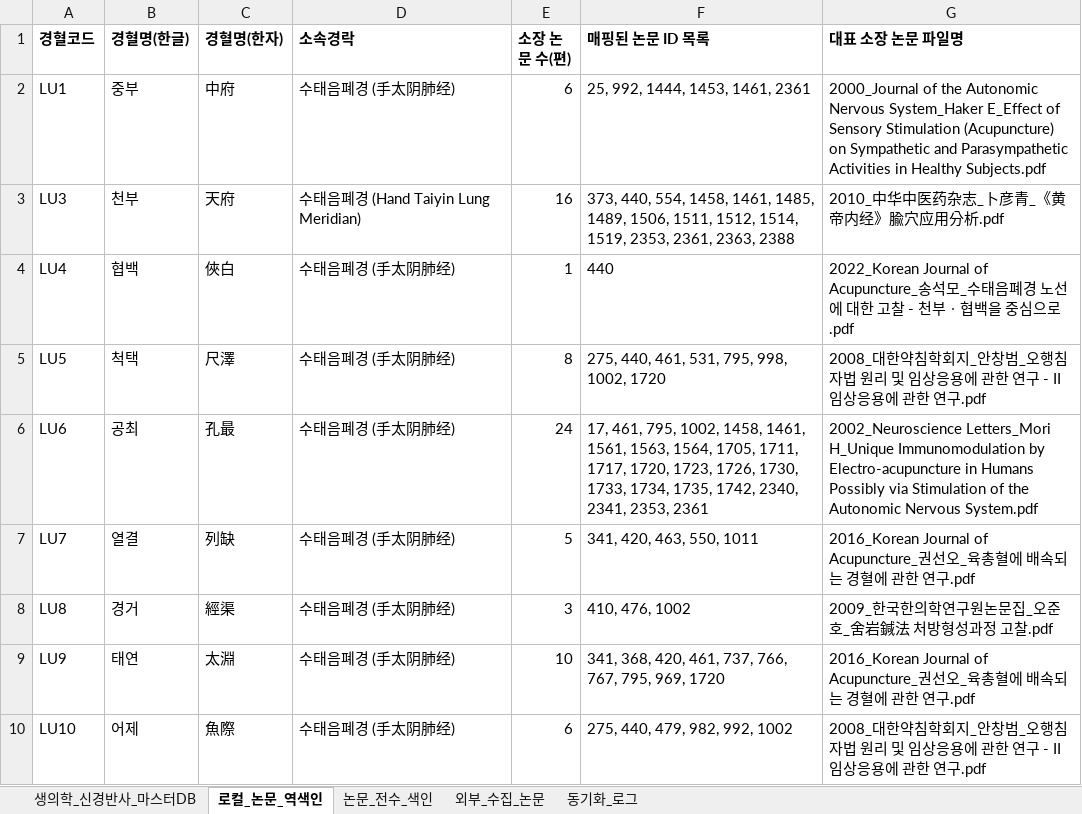
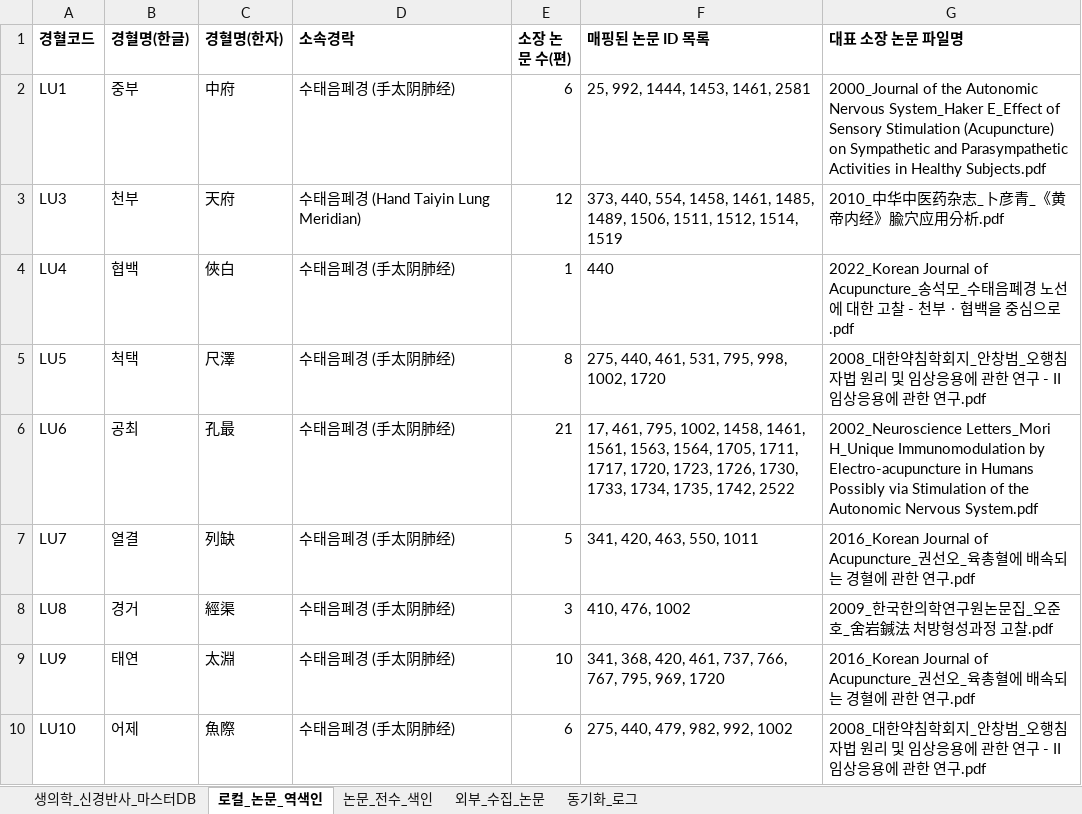
Before and after one commit to jaehyokim-sketch/acupoint_anatomy, an Excel workbook: data/경혈_생의학_신경반사_마스터DB.xlsx, sheet 로컬_논문_역색인, drawn as a sheet; only a part is shown; values as stored, in another font and other column widths than the file's, no borders; the diff covers the shown part only; the diff names each change by its address in the sheet, - before the commit and + after, or states it on an @@ line.

```diff
--- a/data/경혈_생의학_신경반사_마스터DB.xlsx (sheet 로컬_논문_역색인)
+++ b/data/경혈_생의학_신경반사_마스터DB.xlsx (sheet 로컬_논문_역색인)
-F2 (매핑된 논문 ID 목록): 25, 992, 1444, 1453, 1461, 2361
+F2 (매핑된 논문 ID 목록): 25, 992, 1444, 1453, 1461, 2581
-E3 (소장 논문 수(편)): 16
+E3 (소장 논문 수(편)): 12
-F3 (매핑된 논문 ID 목록): …1512, 1514, 1519, 2353, 2361, 2363, 2388
+F3 (매핑된 논문 ID 목록): …1512, 1514, 1519
-E6 (소장 논문 수(편)): 24
+E6 (소장 논문 수(편)): 21
-F6 (매핑된 논문 ID 목록): …1735, 1742, 2340, 2341, 2353, 2361
+F6 (매핑된 논문 ID 목록): …1735, 1742, 2522
```
Also changed, not shown: 5 added rows and 214 edited cells elsewhere in this sheet, sheet 논문_전수_색인, sheet 생의학_신경반사_마스터DB, sheet 동기화_로그, 5 other files.
